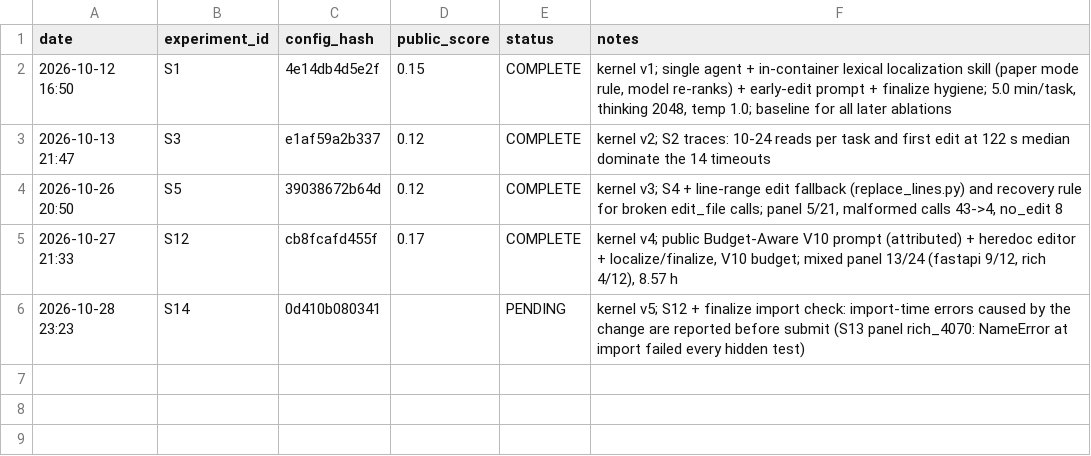
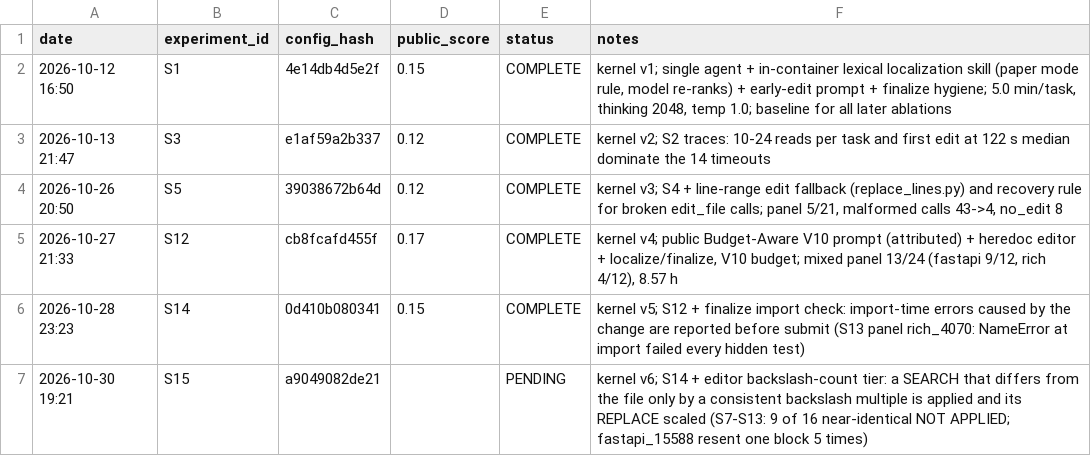
Before and after one commit to emamira02/gemma4-swe-agent, a CSV file: runs.csv, drawn as a sheet.

Commit message:
loop: S14 scored 0.15; S15 submitted (kernel v6)

```diff
--- a/runs.csv
+++ b/runs.csv
@@ -5,2 +5,3 @@ date,experiment_id,config_hash,public_score,status,notes
 2026-10-27 21:33,S12,cb8fcafd455f,0.17,COMPLETE,"kernel v4; public Budget-Aware V10 prompt (attributed) + heredoc editor + localize/finalize, V10 budget; mixed panel 13/24 (fastapi 9/12, rich 4/12), 8.57 h"
-2026-10-28 23:23,S14,0d410b080341,,PENDING,kernel v5; S12 + finalize import check: import-time errors caused by the change are reported before submit (S13 panel rich_4070: NameError at import failed every hidden test)
+2026-10-28 23:23,S14,0d410b080341,0.15,COMPLETE,kernel v5; S12 + finalize import check: import-time errors caused by the change are reported before submit (S13 panel rich_4070: NameError at import failed every hidden test)
+2026-10-30 19:21,S15,a9049082de21,,PENDING,kernel v6; S14 + editor backslash-count tier: a SEARCH that differs from the file only by a consistent backslash multiple is applied and its REPLACE scaled (S7-S13: 9 of 16 near-identical NOT APPLIED; fastapi_15588 resent one block 5 times)
```
Also changed, not shown: 1 other file.
